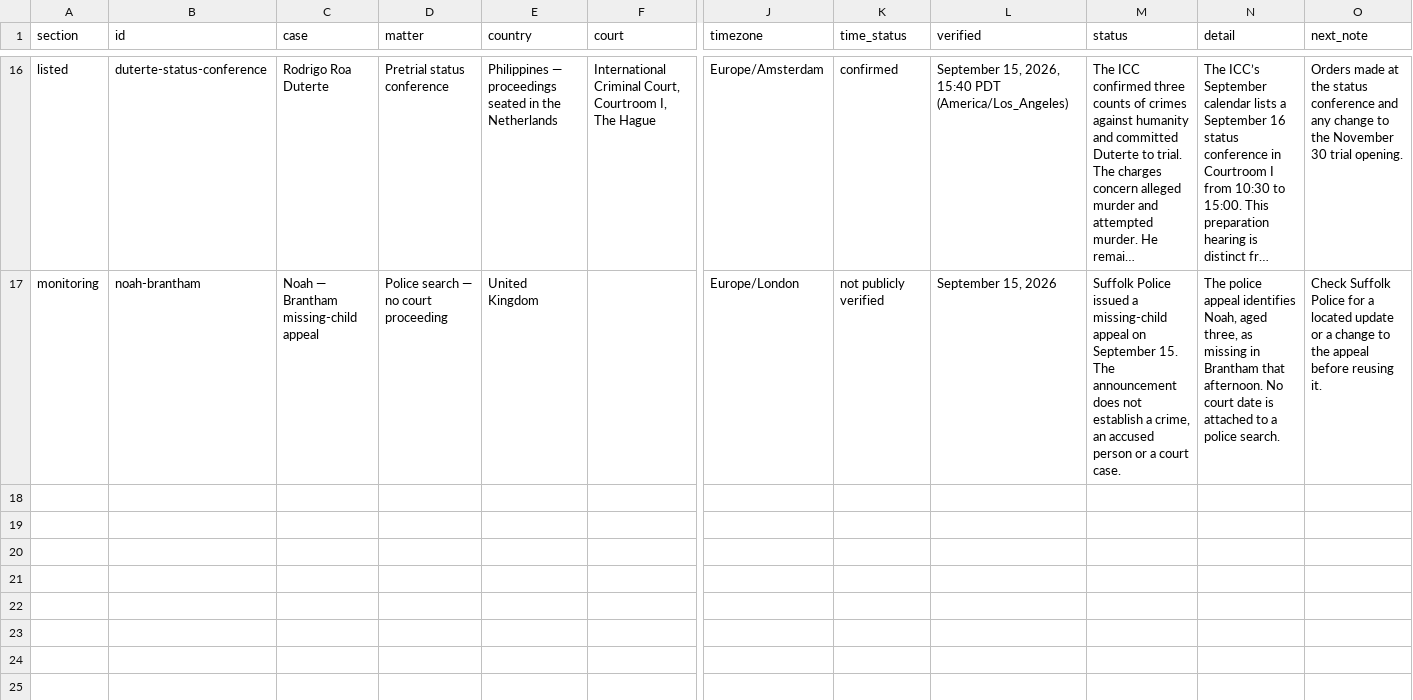
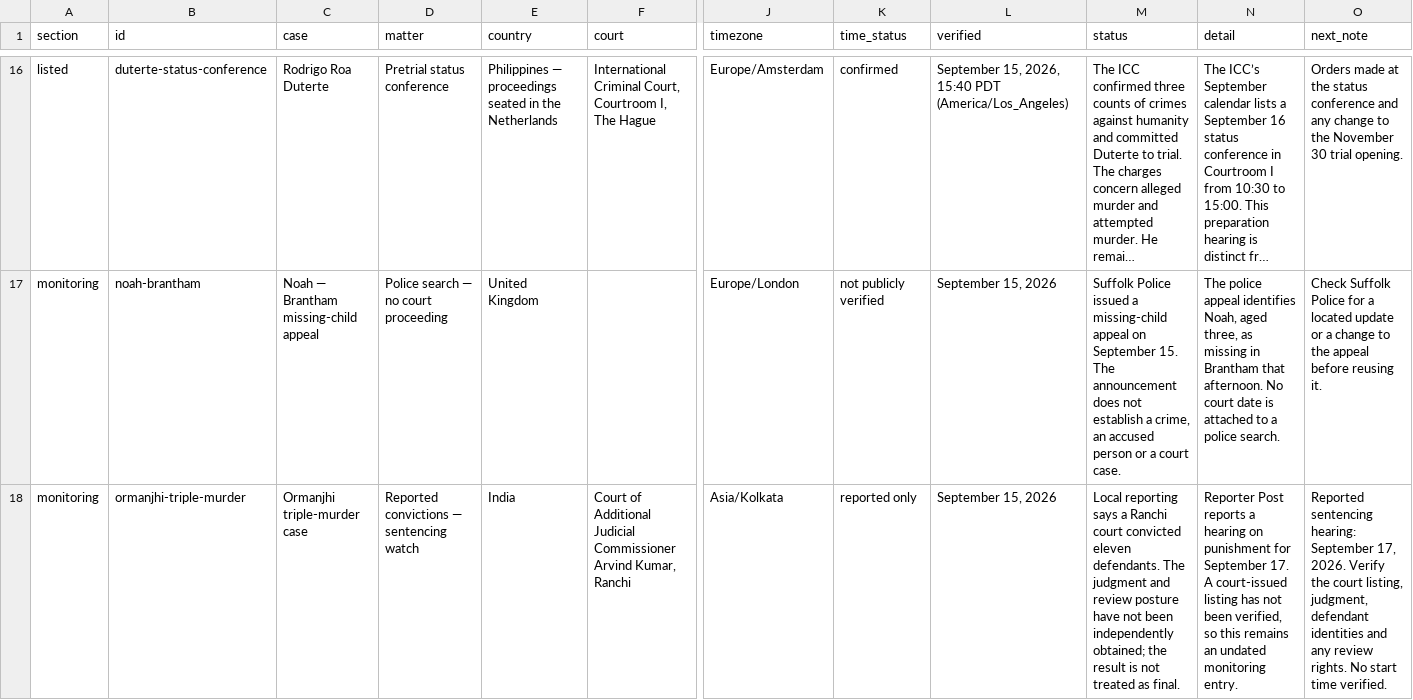
Before and after one commit to cassiancreed/cassiancreed-astro, a TSV file: src/data/international-watch.tsv, drawn as a sheet; only a part is shown, gaps mark what is left out; long unchanged cells end in …; rows hold the shown columns only; the diff names each change by its address in the sheet, - before the commit and + after, or states it on an @@ line.

Commit message:
Retain Ranchi sentencing lead as reported-only international monitoring

```diff
--- a/src/data/international-watch.tsv
+++ b/src/data/international-watch.tsv
+row 18: monitoring | ormanjhi-triple-murder | Ormanjhi triple-murder case | Reported convictions — sentencing watch | India | Court of Additional Judicial Commissioner Arvind Kumar, Ranchi | Asia/Kolkata | reported only | September 15, 2026 | Local reporting says a Ranchi court convicted eleven defendants. The judgment and review posture have not been independently obtained; the result is not treated as final. | Reporter Post reports a hearing on punishment for September 17. A court-issued listing has not been verified, so this remains an undated monitoring entry. | Reported sentencing hearing: September 17, 2026. Verify the court listing, judgment, defendant identities and any review rights. No start time verified.
```
